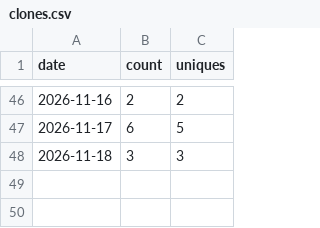
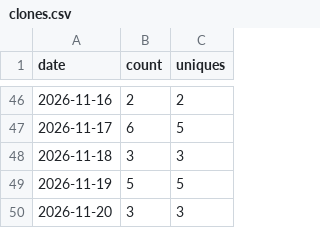
Before and after one commit to tanisperez/vano, a CSV file: traffic/clones.csv, drawn as a sheet; only a part is shown, gaps mark what is left out.

```diff
--- a/traffic/clones.csv
+++ b/traffic/clones.csv
@@ -48 +48,3 @@ date,count,uniques
 2026-11-18,3,3
+2026-11-19,5,5
+2026-11-20,3,3
```
Also changed, not shown: downloads.csv, repo.csv, 3 other files.
